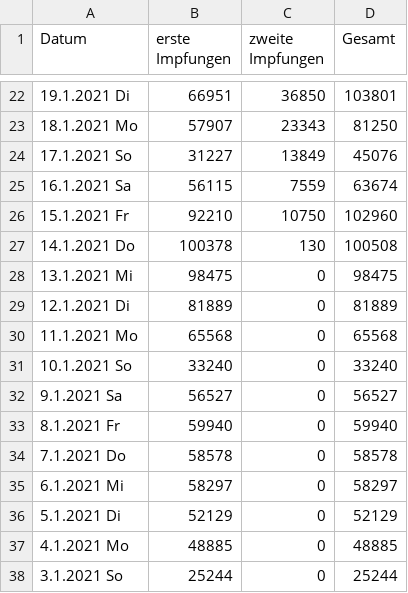
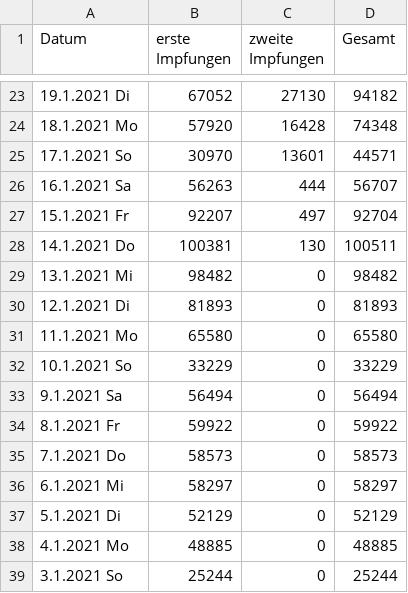
Before and after one commit to JohannesKonings/corona-numbers, a CSV file: _data/Impfquotenmonitoring_cleansed.csv, drawn as a sheet; only a part is shown, gaps mark what is left out; the diff covers the shown part only.

```diff
--- a/_data/Impfquotenmonitoring_cleansed.csv
+++ b/_data/Impfquotenmonitoring_cleansed.csv
@@ -22,14 +23,14 @@ Datum, erste Impfungen, zweite Impfungen, Gesamt
-19.1.2021 Di,66951,36850,103801
-18.1.2021 Mo,57907,23343,81250
-17.1.2021 So,31227,13849,45076
-16.1.2021 Sa,56115,7559,63674
-15.1.2021 Fr,92210,10750,102960
-14.1.2021 Do,100378,130,100508
-13.1.2021 Mi,98475,0,98475
-12.1.2021 Di,81889,0,81889
-11.1.2021 Mo,65568,0,65568
-10.1.2021 So,33240,0,33240
-9.1.2021 Sa,56527,0,56527
-8.1.2021 Fr,59940,0,59940
-7.1.2021 Do,58578,0,58578
+19.1.2021 Di,67052,27130,94182
+18.1.2021 Mo,57920,16428,74348
+17.1.2021 So,30970,13601,44571
+16.1.2021 Sa,56263,444,56707
+15.1.2021 Fr,92207,497,92704
+14.1.2021 Do,100381,130,100511
+13.1.2021 Mi,98482,0,98482
+12.1.2021 Di,81893,0,81893
+11.1.2021 Mo,65580,0,65580
+10.1.2021 So,33229,0,33229
+9.1.2021 Sa,56494,0,56494
+8.1.2021 Fr,59922,0,59922
+7.1.2021 Do,58573,0,58573
 6.1.2021 Mi,58297,0,58297
```
Also changed, not shown: 1 added row and 59 edited cells elsewhere in this file, 1 other file.
